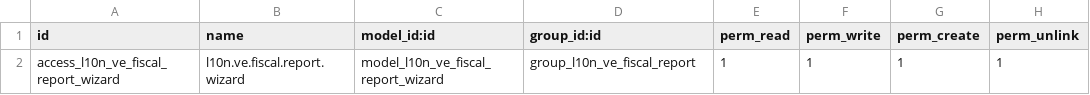
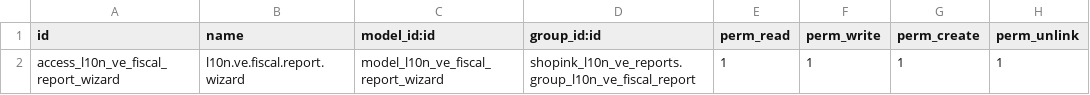
Before and after one commit to adminshopink/19VE, a CSV file: addons/shopink_l10n_ve_reports/security/ir.model.access.csv, drawn as a sheet.

Commit message:
Update ir.model.access.csv

```diff
--- a/addons/shopink_l10n_ve_reports/security/ir.model.access.csv
+++ b/addons/shopink_l10n_ve_reports/security/ir.model.access.csv
@@ -1,2 +1,2 @@
 id,name,model_id:id,group_id:id,perm_read,perm_write,perm_create,perm_unlink
-access_l10n_ve_fiscal_report_wizard,l10n.ve.fiscal.report.wizard,model_l10n_ve_fiscal_report_wizard,group_l10n_ve_fiscal_report,1,1,1,1
+access_l10n_ve_fiscal_report_wizard,l10n.ve.fiscal.report.wizard,model_l10n_ve_fiscal_report_wizard,shopink_l10n_ve_reports.group_l10n_ve_fiscal_report,1,1,1,1
```
